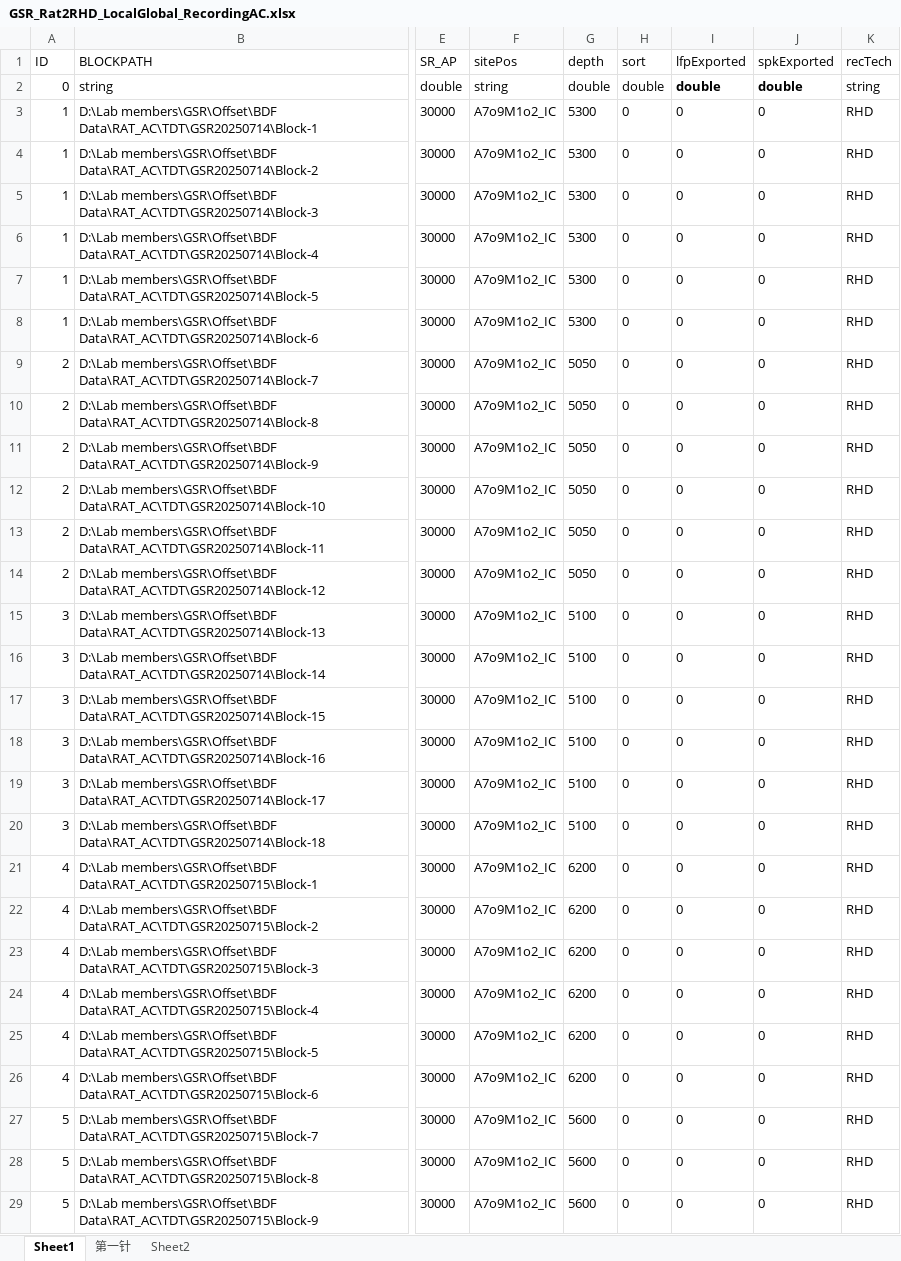
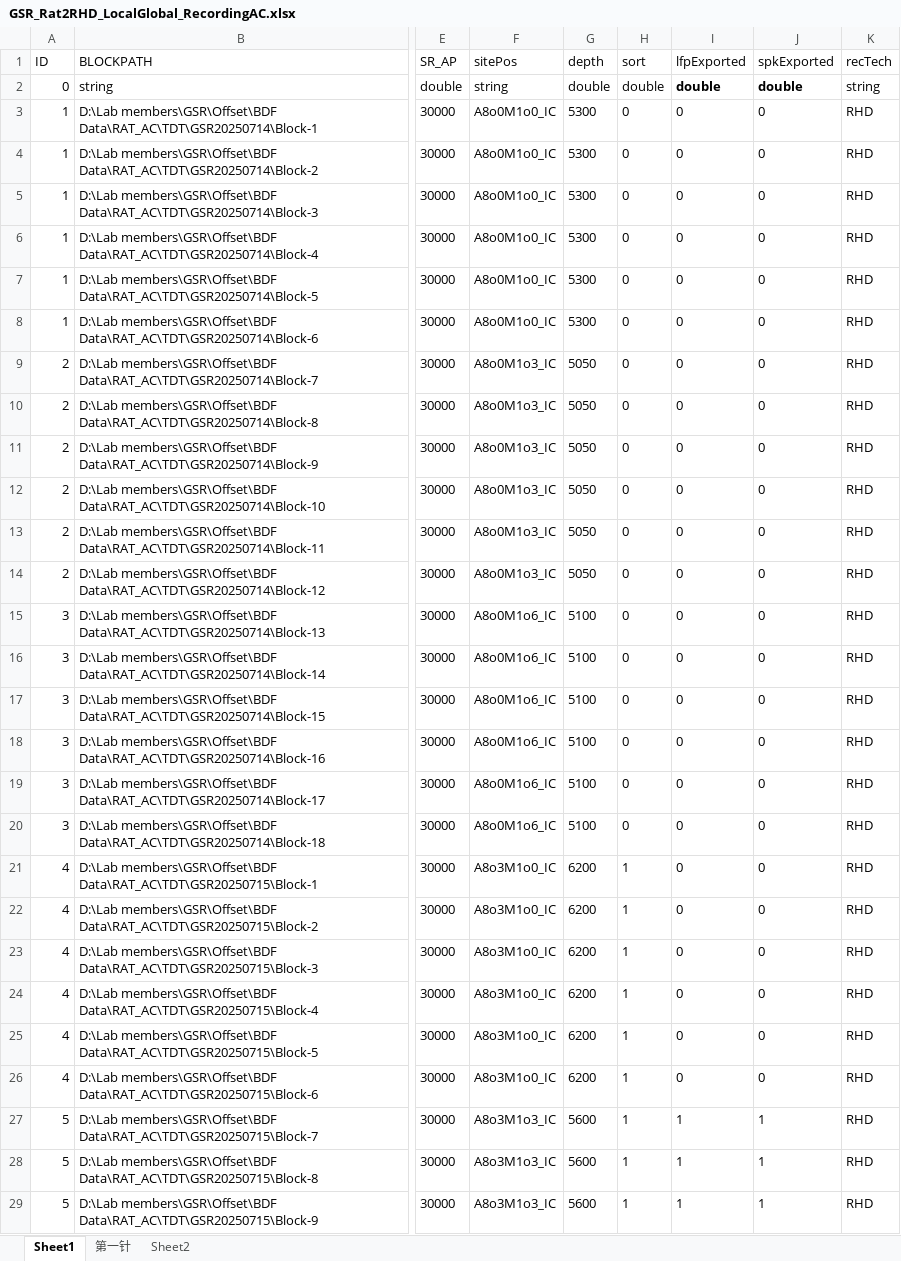
Before and after one commit to springZJU/MultiChannelProcess, an Excel workbook: utils/recordingExcel/GSR/GSR_Rat2RHD_LocalGlobal_RecordingAC.xlsx, sheet Sheet1, drawn as a sheet; only a part is shown, gaps mark what is left out; values as stored, in another font and other column widths than the file's, no borders; the diff covers the shown part only; the diff names each change by its address in the sheet, - before the commit and + after, or states it on an @@ line.

```diff
--- a/utils/recordingExcel/GSR/GSR_Rat2RHD_LocalGlobal_RecordingAC.xlsx (sheet Sheet1)
+++ b/utils/recordingExcel/GSR/GSR_Rat2RHD_LocalGlobal_RecordingAC.xlsx (sheet Sheet1)
-F3:F8 (sitePos): A7o9M1o2_IC
+F3:F8 (sitePos): A8o0M1o0_IC
-F9:F14 (sitePos): A7o9M1o2_IC
+F9:F14 (sitePos): A8o0M1o3_IC
-F15:F20 (sitePos): A7o9M1o2_IC
+F15:F20 (sitePos): A8o0M1o6_IC
-F21:F26 (sitePos): A7o9M1o2_IC
+F21:F26 (sitePos): A8o3M1o0_IC
-H21:H29 (sort): 0
+H21:H29 (sort): 1
-F27:F29 (sitePos): A7o9M1o2_IC
+F27:F29 (sitePos): A8o3M1o3_IC
-I27:I29 (lfpExported): 0
+I27:I29 (lfpExported): 1
-J27:J29 (spkExported): 0
+J27:J29 (spkExported): 1
```
Also changed, not shown: 96 edited cells elsewhere in this sheet, utils/recordingExcel/ISH/ISH_LocalProcessNew.xlsx, 3 other files.
